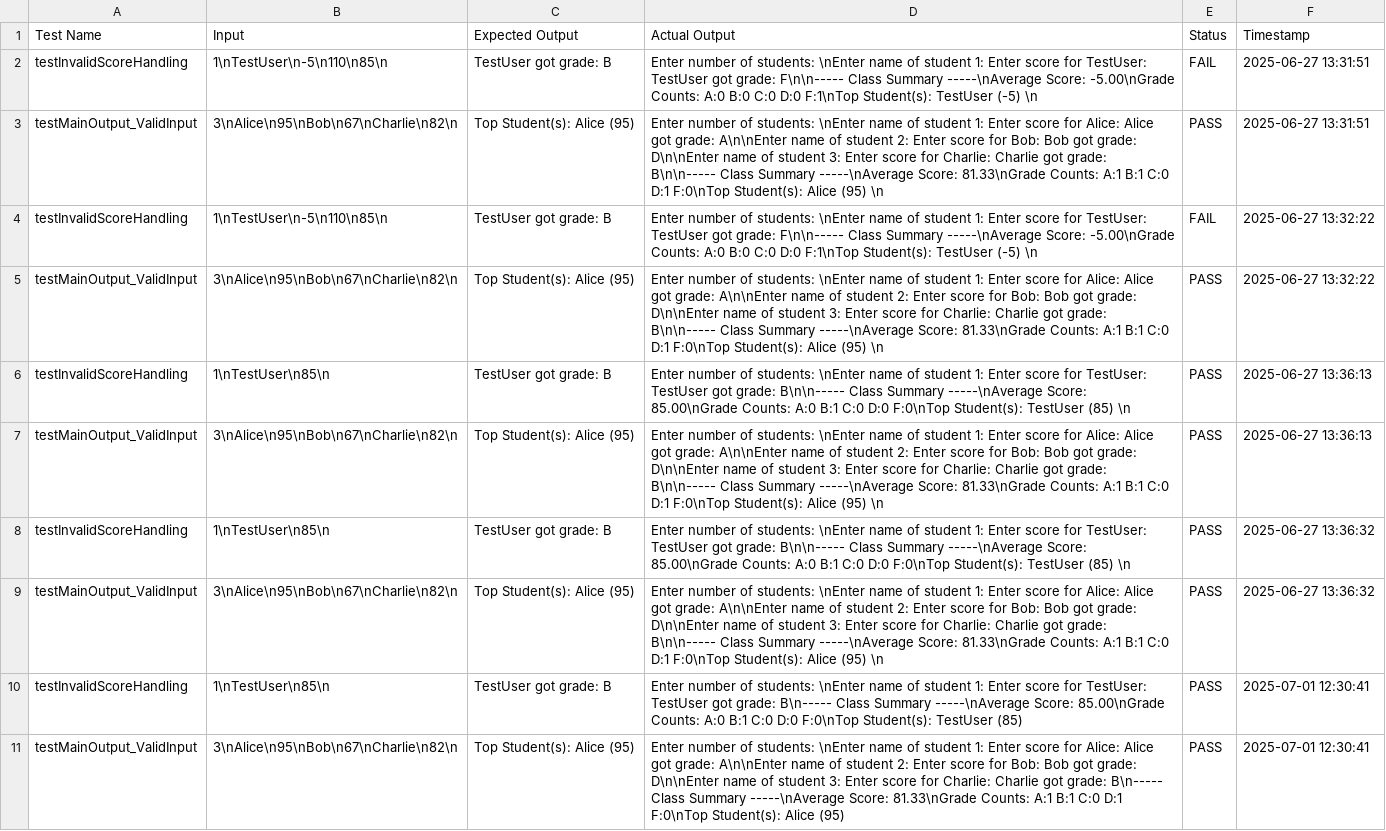
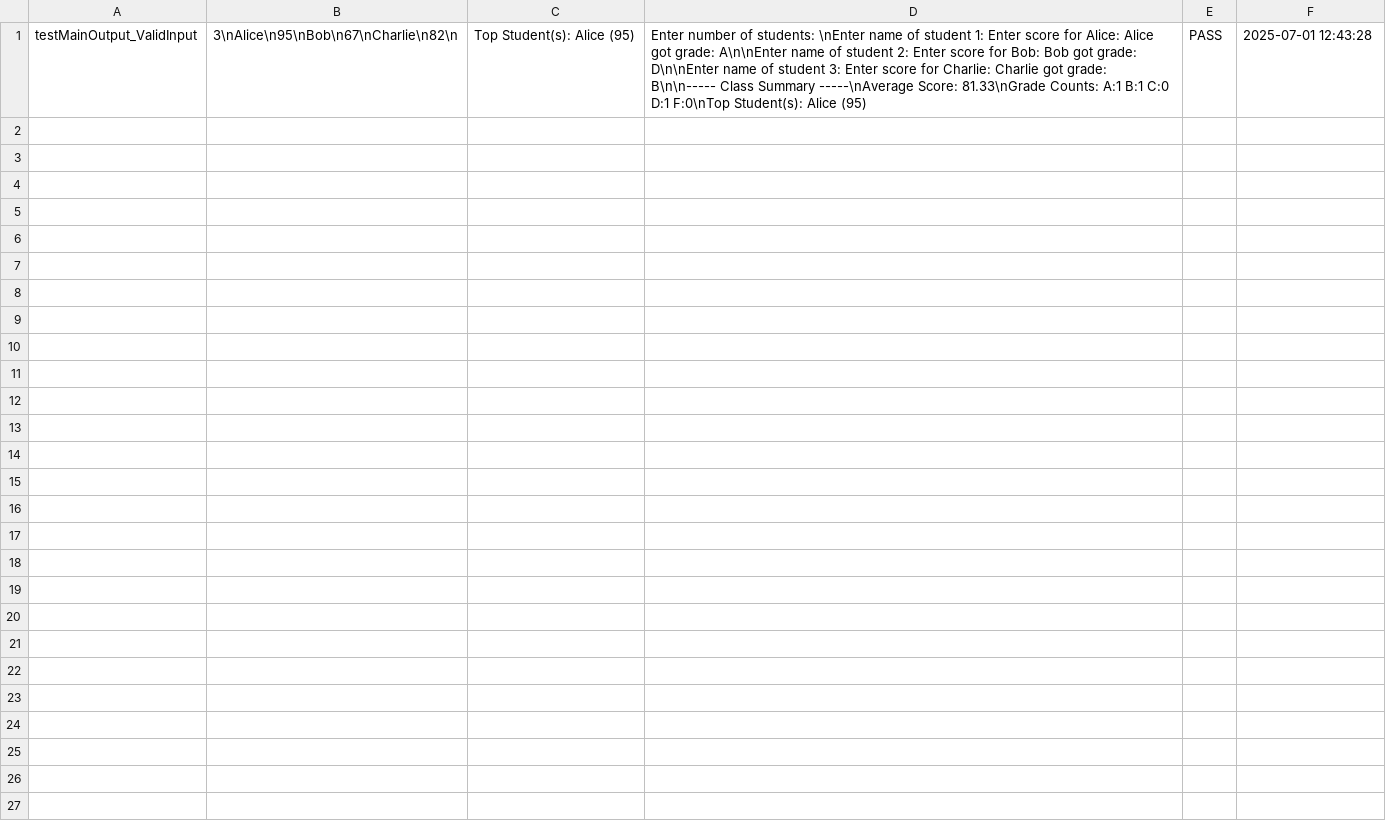
Before and after one commit to najmahal25/FECP-Java-Session1-StudentGradeAnalyzer, a CSV file: test-results.csv, drawn as a sheet.

Commit message:
fix: updated MainTest.java and tes-results.csv

```diff
--- a/test-results.csv
+++ b/test-results.csv
@@ -1,11 +1 @@
-Test Name,Input,Expected Output,Actual Output,Status,Timestamp
-"testInvalidScoreHandling","1\nTestUser\n-5\n110\n85\n","TestUser got grade: B","Enter number of students: \nEnter name of student 1: Enter score for TestUser: TestUser got grade: F\n\n----- Class Summary -----\nAverage Score: -5.00\nGrade Counts: A:0 B:0 C:0 D:0 F:1\nTop Student(s): TestUser (-5) \n",FAIL,2025-06-27 13:31:51
-"testMainOutput_ValidInput","3\nAlice\n95\nBob\n67\nCharlie\n82\n","Top Student(s): Alice (95)","Enter number of students: \nEnter name of student 1: Enter score for Alice: Alice got grade: A\n\nEnter name of student 2: Enter score for Bob: Bob got grade: D\n\nEnter name of student 3: Enter score for Charlie: Charlie got grade: B\n\n----- Class Summary -----\nAverage Score: 81.33\nGrade Counts: A:1 B:1 C:0 D:1 F:0\nTop Student(s): Alice (95) \n",PASS,2025-06-27 13:31:51
-"testInvalidScoreHandling","1\nTestUser\n-5\n110\n85\n","TestUser got grade: B","Enter number of students: \nEnter name of student 1: Enter score for TestUser: TestUser got grade: F\n\n----- Class Summary -----\nAverage Score: -5.00\nGrade Counts: A:0 B:0 C:0 D:0 F:1\nTop Student(s): TestUser (-5) \n",FAIL,2025-06-27 13:32:22
-"testMainOutput_ValidInput","3\nAlice\n95\nBob\n67\nCharlie\n82\n","Top Student(s): Alice (95)","Enter number of students: \nEnter name of student 1: Enter score for Alice: Alice got grade: A\n\nEnter name of student 2: Enter score for Bob: Bob got grade: D\n\nEnter name of student 3: Enter score for Charlie: Charlie got grade: B\n\n----- Class Summary -----\nAverage Score: 81.33\nGrade Counts: A:1 B:1 C:0 D:1 F:0\nTop Student(s): Alice (95) \n",PASS,2025-06-27 13:32:22
-"testInvalidScoreHandling","1\nTestUser\n85\n","TestUser got grade: B","Enter number of students: \nEnter name of student 1: Enter score for TestUser: TestUser got grade: B\n\n----- Class Summary -----\nAverage Score: 85.00\nGrade Counts: A:0 B:1 C:0 D:0 F:0\nTop Student(s): TestUser (85) \n",PASS,2025-06-27 13:36:13
-"testMainOutput_ValidInput","3\nAlice\n95\nBob\n67\nCharlie\n82\n","Top Student(s): Alice (95)","Enter number of students: \nEnter name of student 1: Enter score for Alice: Alice got grade: A\n\nEnter name of student 2: Enter score for Bob: Bob got grade: D\n\nEnter name of student 3: Enter score for Charlie: Charlie got grade: B\n\n----- Class Summary -----\nAverage Score: 81.33\nGrade Counts: A:1 B:1 C:0 D:1 F:0\nTop Student(s): Alice (95) \n",PASS,2025-06-27 13:36:13
-"testInvalidScoreHandling","1\nTestUser\n85\n","TestUser got grade: B","Enter number of students: \nEnter name of student 1: Enter score for TestUser: TestUser got grade: B\n\n----- Class Summary -----\nAverage Score: 85.00\nGrade Counts: A:0 B:1 C:0 D:0 F:0\nTop Student(s): TestUser (85) \n",PASS,2025-06-27 13:36:32
-"testMainOutput_ValidInput","3\nAlice\n95\nBob\n67\nCharlie\n82\n","Top Student(s): Alice (95)","Enter number of students: \nEnter name of student 1: Enter score for Alice: Alice got grade: A\n\nEnter name of student 2: Enter score for Bob: Bob got grade: D\n\nEnter name of student 3: Enter score for Charlie: Charlie got grade: B\n\n----- Class Summary -----\nAverage Score: 81.33\nGrade Counts: A:1 B:1 C:0 D:1 F:0\nTop Student(s): Alice (95) \n",PASS,2025-06-27 13:36:32
-"testInvalidScoreHandling","1\nTestUser\n85\n","TestUser got grade: B","Enter number of students: \nEnter name of student 1: Enter score for TestUser: TestUser got grade: B\n----- Class Summary -----\nAverage Score: 85.00\nGrade Counts: A:0 B:1 C:0 D:0 F:0\nTop Student(s): TestUser (85)",PASS,2025-07-01 12:30:41
-"testMainOutput_ValidInput","3\nAlice\n95\nBob\n67\nCharlie\n82\n","Top Student(s): Alice (95)","Enter number of students: \nEnter name of student 1: Enter score for Alice: Alice got grade: A\n\nEnter name of student 2: Enter score for Bob: Bob got grade: D\n\nEnter name of student 3: Enter score for Charlie: Charlie got grade: B\n----- Class Summary -----\nAverage Score: 81.33\nGrade Counts: A:1 B:1 C:0 D:1 F:0\nTop Student(s): Alice (95)",PASS,2025-07-01 12:30:41
+"testMainOutput_ValidInput","3\nAlice\n95\nBob\n67\nCharlie\n82\n","Top Student(s): Alice (95)","Enter number of students: \nEnter name of student 1: Enter score for Alice: Alice got grade: A\n\nEnter name of student 2: Enter score for Bob: Bob got grade: D\n\nEnter name of student 3: Enter score for Charlie: Charlie got grade: B\n\n----- Class Summary -----\nAverage Score: 81.33\nGrade Counts: A:1 B:1 C:0 D:1 F:0\nTop Student(s): Alice (95)",PASS,2025-07-01 12:43:28
```
Also changed, not shown: 1 other file.
